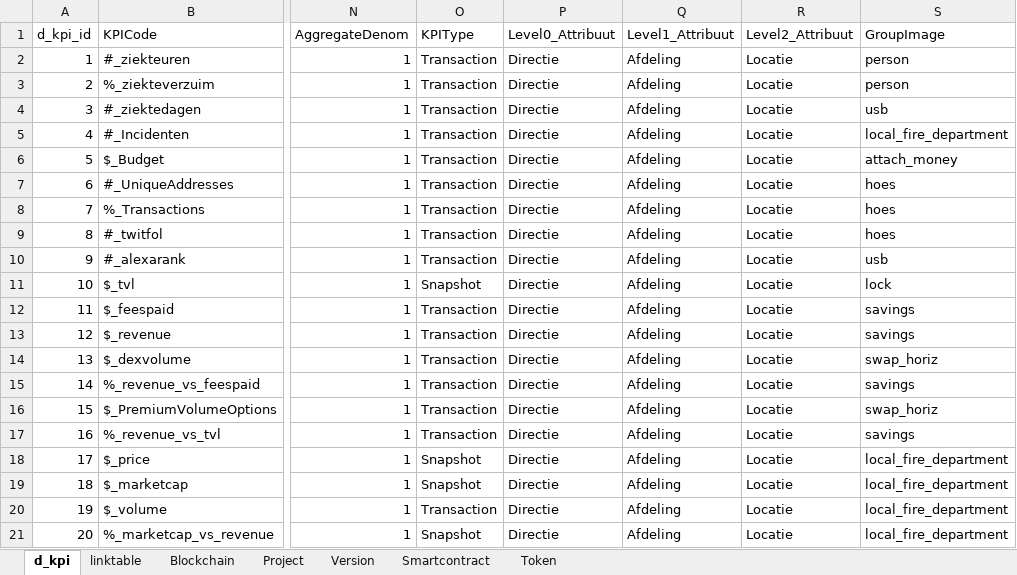
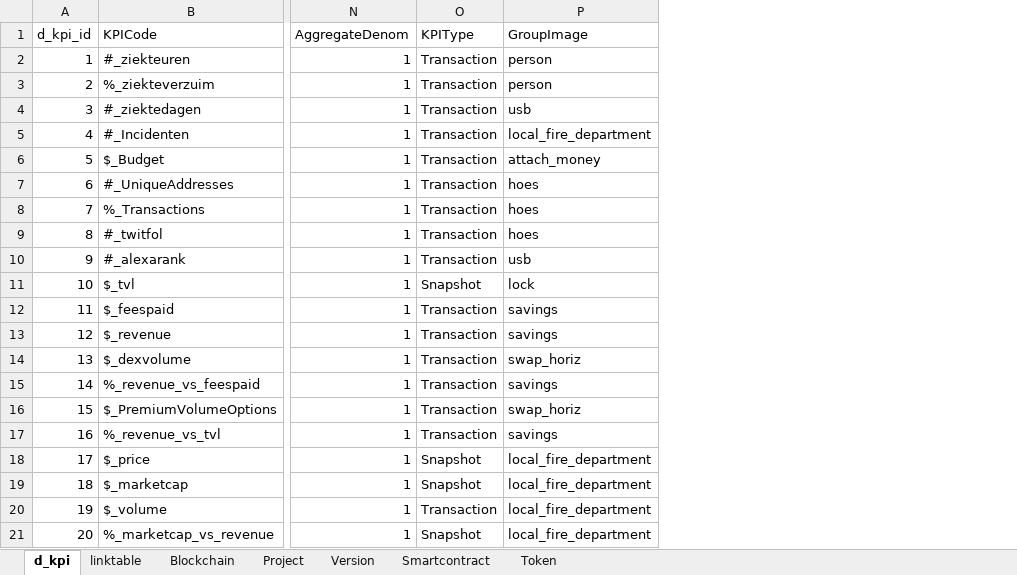
Before and after one commit to nickhessing/cookpiapp, an Excel workbook: src/assets/Attributes/dashboard_data/cookpi_per_pi.xlsx, sheet d_kpi, drawn as a sheet; only a part is shown, gaps mark what is left out; values as stored, in another font and other column widths than the file's, no borders; the diff names each change by its address in the sheet, - before the commit and + after, or states it on an @@ line.

```diff
--- a/src/assets/Attributes/dashboard_data/cookpi_per_pi.xlsx (sheet d_kpi)
+++ b/src/assets/Attributes/dashboard_data/cookpi_per_pi.xlsx (sheet d_kpi)
-column P (Level0_Attribuut), rows 2-21: all Directie
-column Q (Level1_Attribuut), rows 2-21: all Afdeling
-column R (Level2_Attribuut), rows 2-21: all Locatie
```
Also changed, not shown: sheet Project, sheet linktable, sheet Blockchain, sheet Token, sheet Version, 8 other files.
